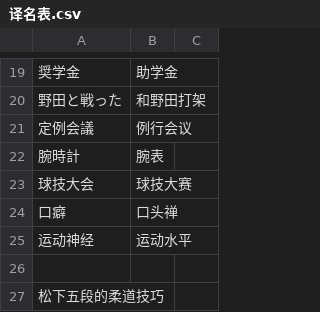
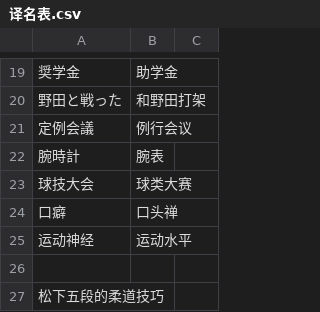
Before and after one commit to Spmario233/ab1st_decompile_translate, a CSV file: 译名表.csv, drawn as a sheet; only a part is shown, gaps mark what is left out.

Commit message:
球技大赛→球类大赛，太阳之歌

```diff
--- a/译名表.csv
+++ b/译名表.csv
@@ -22,3 +22,3 @@
 腕時計,腕表
-球技大会,球技大赛
+球技大会,球类大赛
 口癖,口头禅
```
Also changed, not shown: 4 other files.
